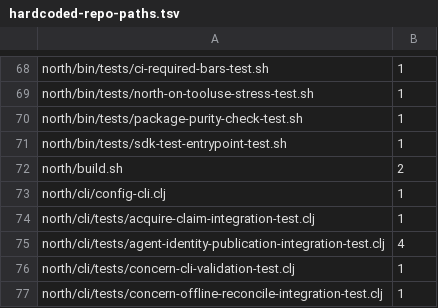
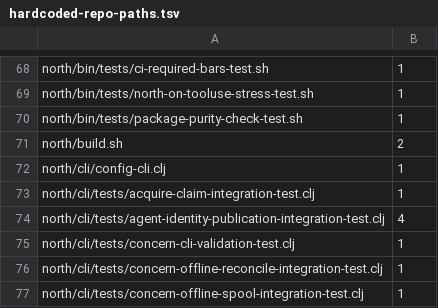
Before and after one commit to tompassarelli/firn, a TSV file: config/hardcoded-repo-paths.tsv, drawn as a sheet; only a part is shown, gaps mark what is left out; the shorter side is filled out with more unchanged rows; the diff names each change by its address in the sheet, - before the commit and + after, or states it on an @@ line.

Commit message:
chore(guards): drop the allowlist entry North no longer needs
north:bin/tests/sdk-test-entrypoint-test.sh had exactly one allowlisted
hardcoded repo path. North commit 61e4949b removed that literal, so the entry
became dead and hardcoded-repo-path-check began refusing every nixos-config
commit.

Produced by the tool's own --write-allow refresh; it reports 298 allowed and
0 new, so this deletes one stale line and adds nothing.

```diff
--- a/config/hardcoded-repo-paths.tsv
+++ b/config/hardcoded-repo-paths.tsv
-row 71: north/bin/tests/sdk-test-entrypoint-test.sh | 1
```
